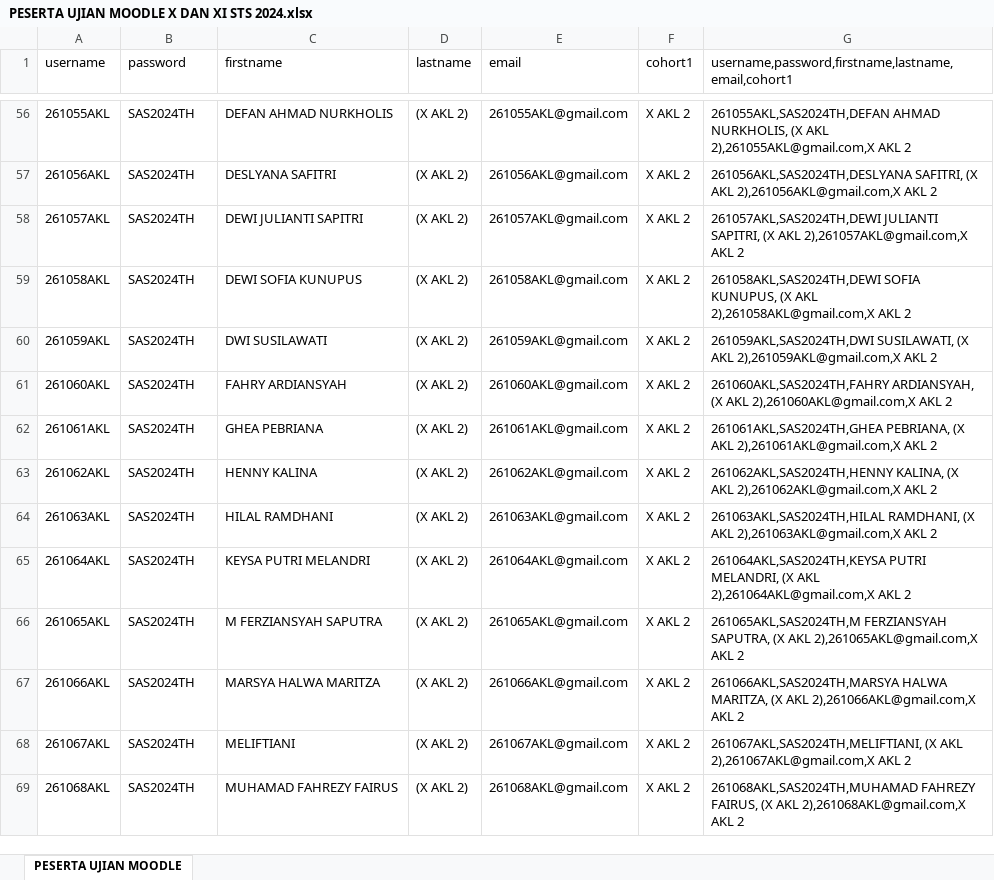
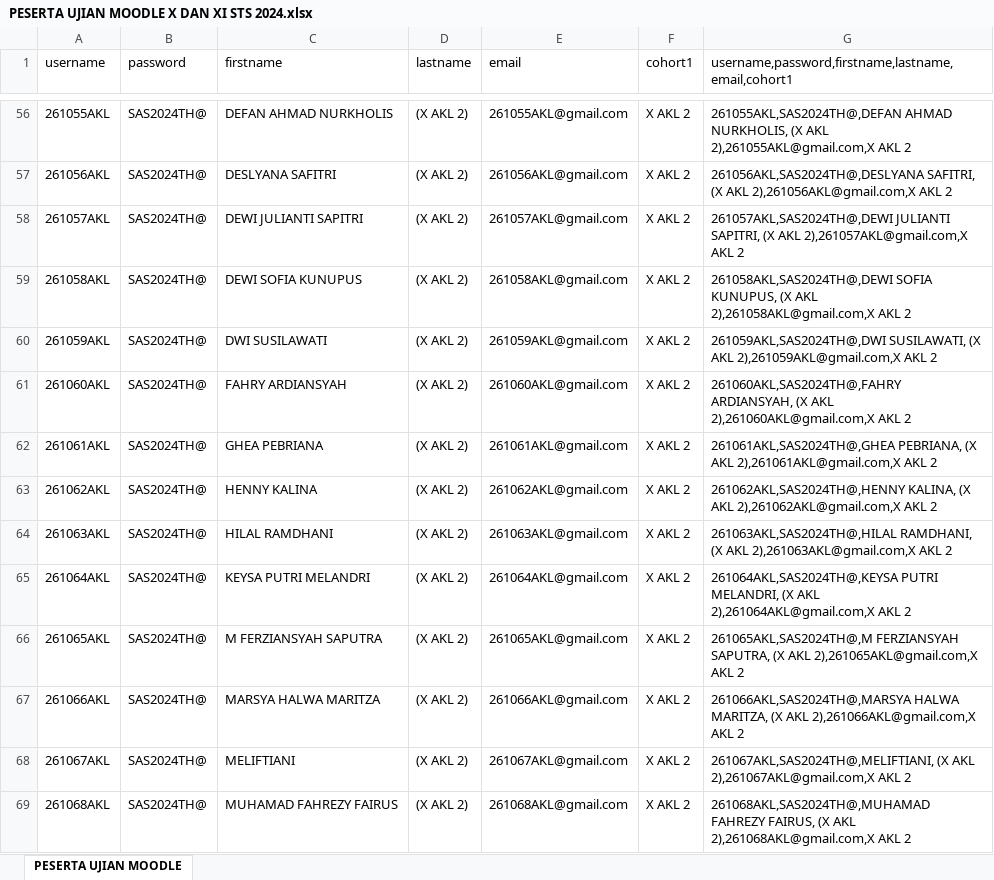
Before and after one commit to webdev14program/cbt2.0admin, an Excel workbook: temp_doc/STS X XI 2024 GENAP/PESERTA UJIAN MOODLE X DAN XI STS 2024.xlsx, sheet PESERTA UJIAN MOODLE, drawn as a sheet; only a part is shown, gaps mark what is left out; values as stored, in another font and other column widths than the file's, no borders; the diff covers the shown part only; the diff names each change by its address in the sheet, - before the commit and + after, or states it on an @@ line.

```diff
--- a/temp_doc/STS X XI 2024 GENAP/PESERTA UJIAN MOODLE X DAN XI STS 2024.xlsx (sheet PESERTA UJIAN MOODLE)
+++ b/temp_doc/STS X XI 2024 GENAP/PESERTA UJIAN MOODLE X DAN XI STS 2024.xlsx (sheet PESERTA UJIAN MOODLE)
-B56:B69 (password): SAS2024TH
+B56:B69 (password): SAS2024TH@
-G56: 261055AKL,SAS2024TH,DEFAN AHMAD NURKHOLIS,…
+G56: 261055AKL,SAS2024TH@,DEFAN AHMAD NURKHOLIS,…
-G57: 261056AKL,SAS2024TH,DESLYANA SAFITRI, (X…
+G57: 261056AKL,SAS2024TH@,DESLYANA SAFITRI, (X…
-G58: 261057AKL,SAS2024TH,DEWI JULIANTI SAPITRI,…
+G58: 261057AKL,SAS2024TH@,DEWI JULIANTI SAPITRI,…
-G59: 261058AKL,SAS2024TH,DEWI SOFIA KUNUPUS,…
+G59: 261058AKL,SAS2024TH@,DEWI SOFIA KUNUPUS,…
-G60: 261059AKL,SAS2024TH,DWI SUSILAWATI, (X…
+G60: 261059AKL,SAS2024TH@,DWI SUSILAWATI, (X…
-G61: 261060AKL,SAS2024TH,FAHRY ARDIANSYAH, (X…
+G61: 261060AKL,SAS2024TH@,FAHRY ARDIANSYAH, (X…
-G62: 261061AKL,SAS2024TH,GHEA PEBRIANA, (X…
+G62: 261061AKL,SAS2024TH@,GHEA PEBRIANA, (X…
-G63: 261062AKL,SAS2024TH,HENNY KALINA, (X…
+G63: 261062AKL,SAS2024TH@,HENNY KALINA, (X…
-G64: 261063AKL,SAS2024TH,HILAL RAMDHANI, (X…
+G64: 261063AKL,SAS2024TH@,HILAL RAMDHANI, (X…
-G65: 261064AKL,SAS2024TH,KEYSA PUTRI MELANDRI,…
+G65: 261064AKL,SAS2024TH@,KEYSA PUTRI MELANDRI,…
-G66: 261065AKL,SAS2024TH,M FERZIANSYAH SAPUTRA,…
+G66: 261065AKL,SAS2024TH@,M FERZIANSYAH SAPUTRA,…
-G67: 261066AKL,SAS2024TH,MARSYA HALWA MARITZA,…
+G67: 261066AKL,SAS2024TH@,MARSYA HALWA MARITZA,…
-G68: 261067AKL,SAS2024TH,MELIFTIANI, (X AKL…
+G68: 261067AKL,SAS2024TH@,MELIFTIANI, (X AKL…
-G69: 261068AKL,SAS2024TH,MUHAMAD FAHREZY FAIRUS,…
+G69: 261068AKL,SAS2024TH@,MUHAMAD FAHREZY FAIRUS,…
```
Also changed, not shown: 1554 edited cells and cell formats elsewhere in this sheet, temp_doc/STS X XI 2024 GENAP/impor peserta ujian.xlsx, 9 other files.
